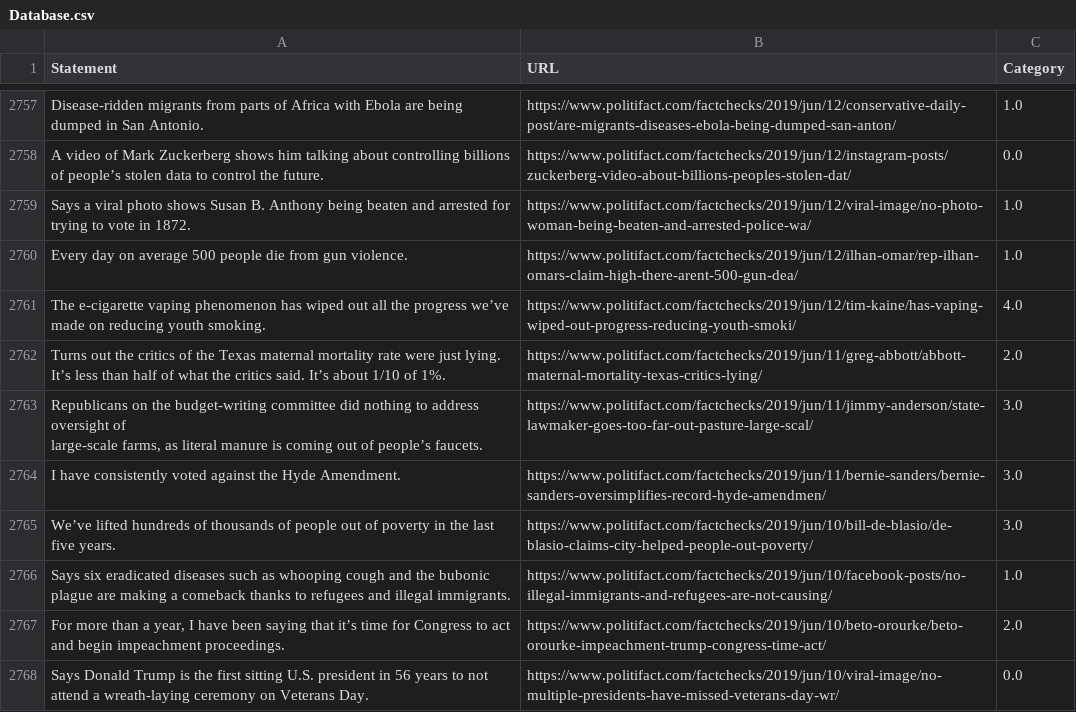
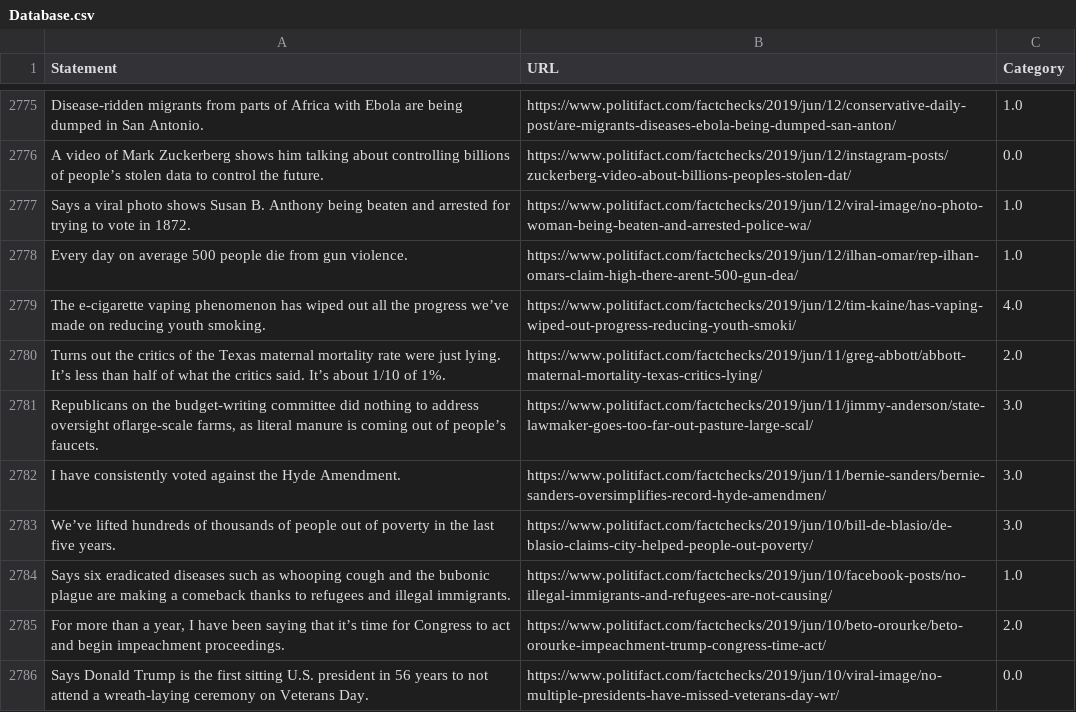
Before and after one commit to aviboddu/MisinformationCheckerServer, a CSV file: pythonWebScraper/Database.csv, drawn as a sheet; only a part is shown, gaps mark what is left out; the diff covers the shown part only.

```diff
--- a/pythonWebScraper/Database.csv
+++ b/pythonWebScraper/Database.csv
@@ -2765,4 +2780,3 @@ The e-cigarette vaping phenomenon has wiped out all the progress we’ve made on
 Turns out the critics of the Texas maternal mortality rate were just lying. It’s less than half of what the critics said. It’s about 1/10 of 1%.,https://www.politifact.com/factchecks/2019/jun/11/greg-abbott/abbott-maternal-mortality-texas-critics-lying/,2.0
-"Republicans on the budget-writing committee did nothing to address oversight of
-large-scale farms, as literal manure is coming out of people’s faucets.",https://www.politifact.com/factchecks/2019/jun/11/jimmy-anderson/state-lawmaker-goes-too-far-out-pasture-large-scal/,3.0
+"Republicans on the budget-writing committee did nothing to address oversight oflarge-scale farms, as literal manure is coming out of people’s faucets.",https://www.politifact.com/factchecks/2019/jun/11/jimmy-anderson/state-lawmaker-goes-too-far-out-pasture-large-scal/,3.0
 I have consistently voted against the Hyde Amendment.,https://www.politifact.com/factchecks/2019/jun/11/bernie-sanders/bernie-sanders-oversimplifies-record-hyde-amendmen/,3.0
```
Also changed, not shown: 18 added rows, 19 removed rows, 1 moved row and 3 edited cells elsewhere in this file, 1 other file.
